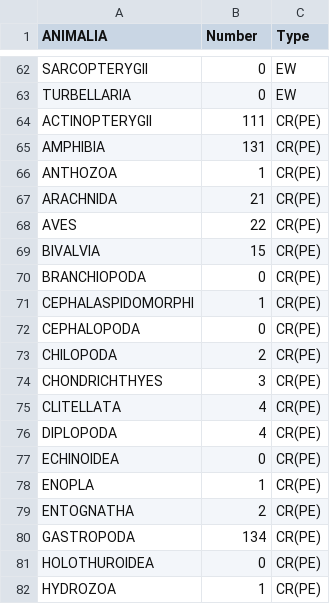
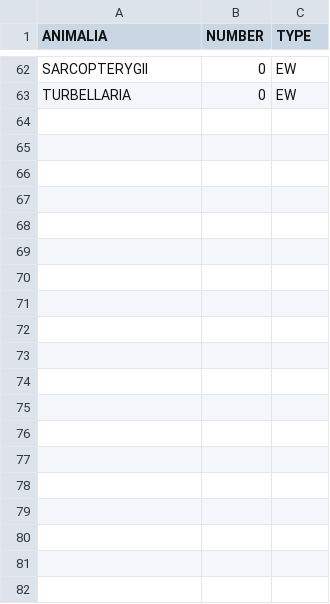
Before and after one commit to usamaqasimmian/FIT3179, a CSV file: animalia sorted .csv, drawn as a sheet; only a part is shown, gaps mark what is left out; the diff covers the shown part only.

Commit message:
Update animalia sorted .csv

```diff
--- a/animalia sorted .csv
+++ b/animalia sorted .csv
@@ -1 +1 @@
-ANIMALIA,Number,Type
+ANIMALIA,NUMBER,TYPE
@@ -63,20 +63 @@ SARCOPTERYGII,0,EW
 TURBELLARIA,0,EW
-ACTINOPTERYGII,111,CR(PE)
-AMPHIBIA,131,CR(PE)
-ANTHOZOA,1,CR(PE)
-ARACHNIDA,21,CR(PE)
-AVES,22,CR(PE)
-BIVALVIA,15,CR(PE)
-BRANCHIOPODA,0,CR(PE)
-CEPHALASPIDOMORPHI,1,CR(PE)
-CEPHALOPODA,0,CR(PE)
-CHILOPODA,2,CR(PE)
-CHONDRICHTHYES,3,CR(PE)
-CLITELLATA,4,CR(PE)
-DIPLOPODA,4,CR(PE)
-ECHINOIDEA,0,CR(PE)
-ENOPLA,1,CR(PE)
-ENTOGNATHA,2,CR(PE)
-GASTROPODA,134,CR(PE)
-HOLOTHUROIDEA,0,CR(PE)
-HYDROZOA,1,CR(PE)
```
Also changed, not shown: 43 removed rows elsewhere in this file.
